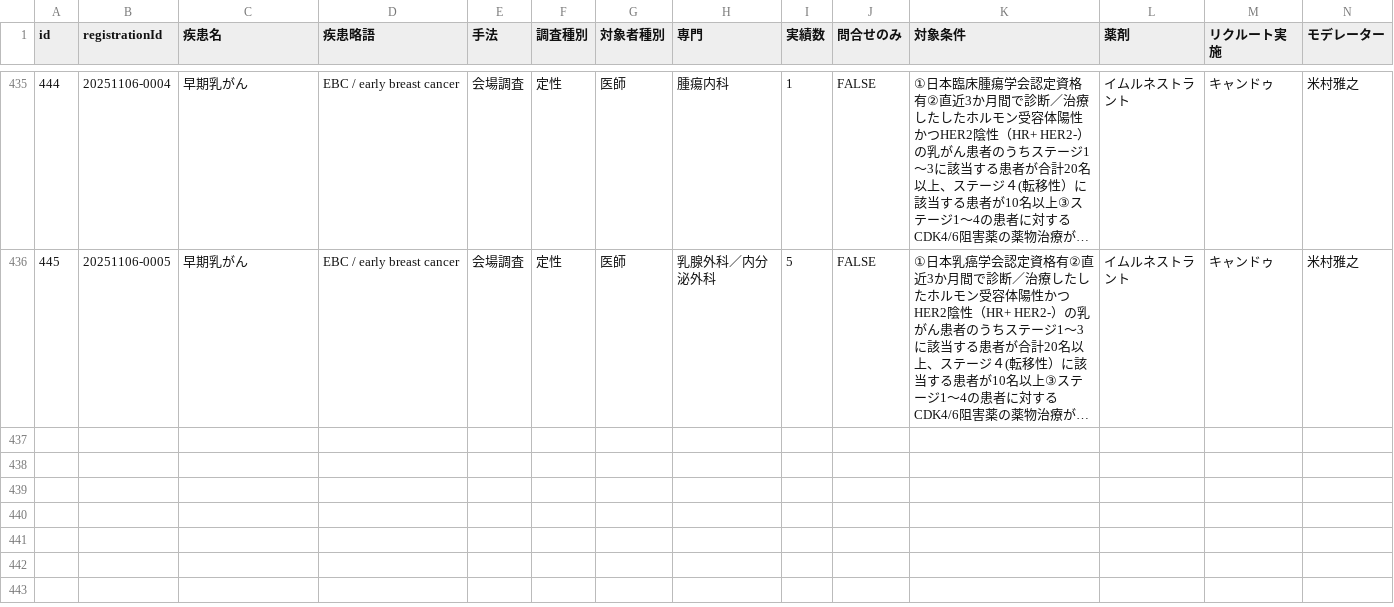
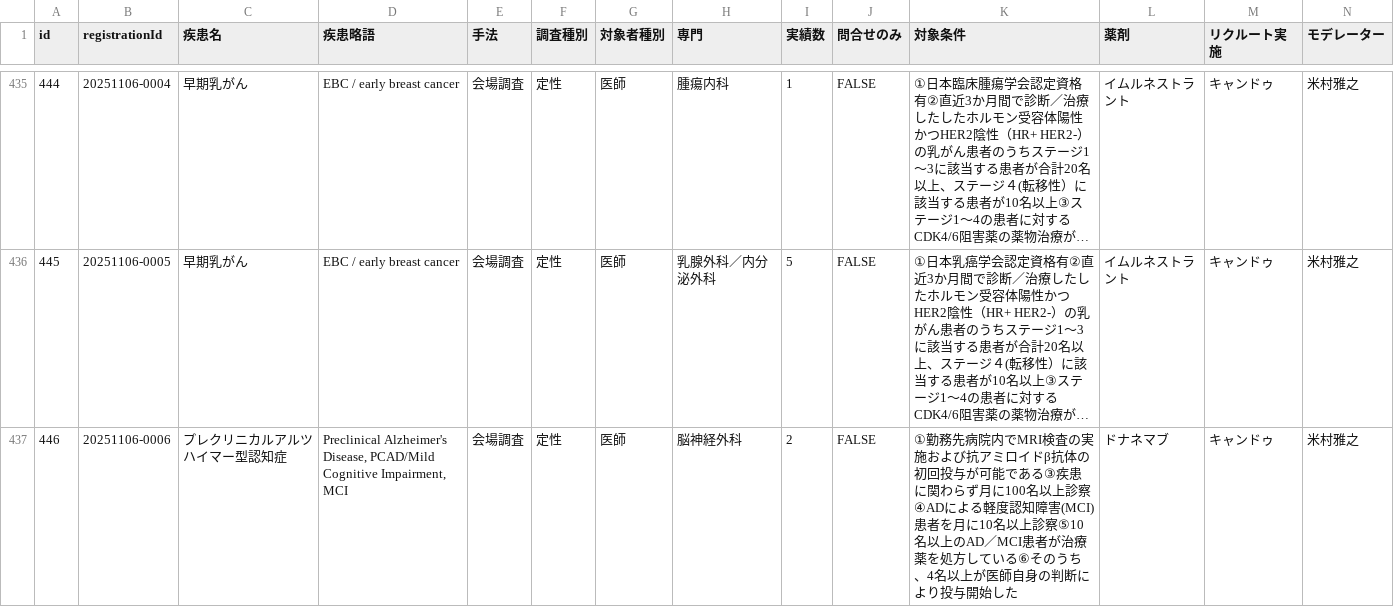
Before and after one commit to Yoshi-Seed/global, a CSV file: project-tracker/seed_planning_data.csv, drawn as a sheet; only a part is shown, gaps mark what is left out; long unchanged cells end in …; rows hold the shown columns only; the diff names each change by its address in the sheet, - before the commit and + after, or states it on an @@ line.

Commit message:
Add project: プレクリニカルアルツハイマー型認知症

```diff
--- a/project-tracker/seed_planning_data.csv
+++ b/project-tracker/seed_planning_data.csv
+row 437: 446 | 20251106-0006 | プレクリニカルアルツハイマー型認知症 | Preclinical Alzheimer's Disease, PCAD/Mild Cognitive Impairment, MCI | 会場調査 | 定性 | 医師 | 脳神経外科 | 2 | FALSE | ①勤務先病院内でMRI検査の実施および抗アミロイドβ抗体の初回投与が可能である③疾患に関わらず月に100名以上診察④ADによる軽度認知障害(MCI)患者を月に10名以上診察⑤10名以上のAD／MCI患者が治療薬を処方している⑥そのうち、4名以上が医師自身の判断により投与開始した | ドナネマブ | キャンドゥ | 米村雅之
```
